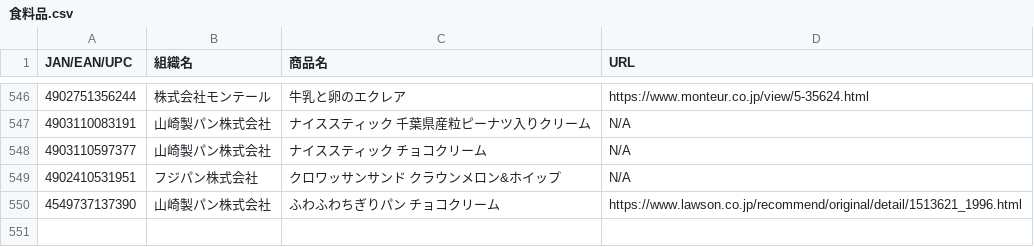
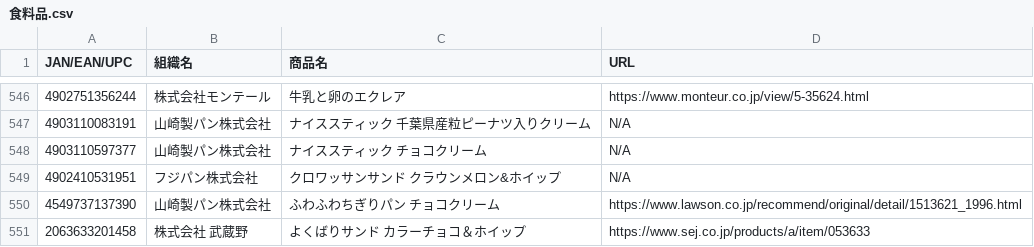
Before and after one commit to PC-CNT/mkn-09, a CSV file: 食料品.csv, drawn as a sheet; only a part is shown, gaps mark what is left out.

Commit message:
Update 食料品.csv

```diff
--- a/食料品.csv
+++ b/食料品.csv
@@ -550 +550,2 @@ JAN/EAN/UPC,組織名,商品名,URL
 4549737137390,山崎製パン株式会社,ふわふわちぎりパン チョコクリーム,https://www.lawson.co.jp/recommend/original/detail/1513621_1996.html
+2063633201458,株式会社 武蔵野,よくばりサンド カラーチョコ＆ホイップ,https://www.sej.co.jp/products/a/item/053633
```
